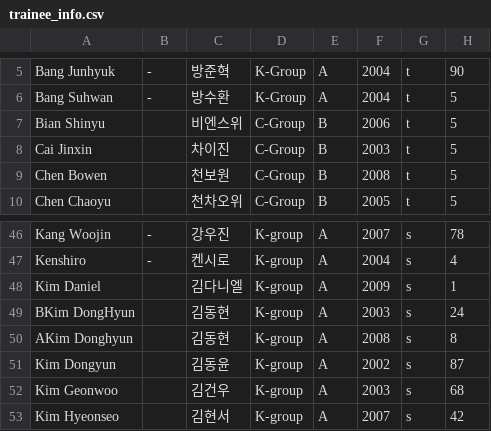
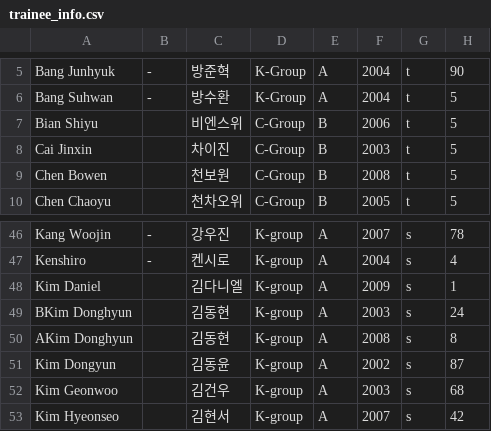
Before and after one commit to 9thdesire/trialagain999, a CSV file: trainee_info.csv, drawn as a sheet; only a part is shown, gaps mark what is left out.

Commit message:
Update trainee_info.csv

```diff
--- a/trainee_info.csv
+++ b/trainee_info.csv
@@ -6,3 +6,3 @@
 "Bang Suhwan","-","방수환","K-Group","A","2004","t","5"
-"Bian Shinyu","","비엔스위","C-Group","B","2006","t","5"
+"Bian Shiyu","","비엔스위","C-Group","B","2006","t","5"
 "Cai Jinxin","","차이진","C-Group","B","2003","t","5"
@@ -48,3 +48,3 @@
 "Kim Daniel","","김다니엘","K-group","A","2009","s","1"
-"BKim DongHyun","","김동현","K-group","A","2003","s","24"
+"BKim Donghyun","","김동현","K-group","A","2003","s","24"
 "AKim Donghyun","","김동현","K-group","A","2008","s","8"
```
